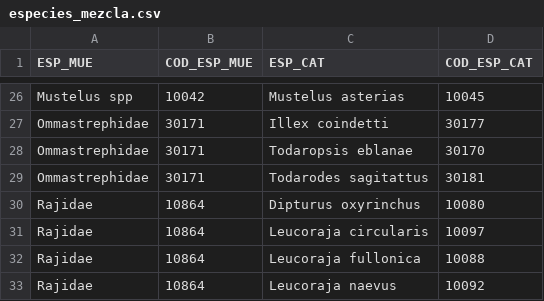
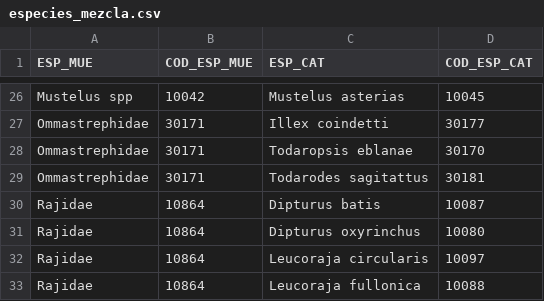
Before and after one commit to Eucrow/sapmuebase, a CSV file: data-raw/especies_mezcla.csv, drawn as a sheet; only a part is shown, gaps mark what is left out; the shorter side is filled out with more unchanged rows; the diff names each change by its address in the sheet, - before the commit and + after, or states it on an @@ line.

Commit message:
Add Dipturus batis to mixed species dataset

```diff
--- a/data-raw/especies_mezcla.csv
+++ b/data-raw/especies_mezcla.csv
+row 30: Rajidae | 10864 | Dipturus batis | 10087
```
Also changed, not shown: 2 other files.
